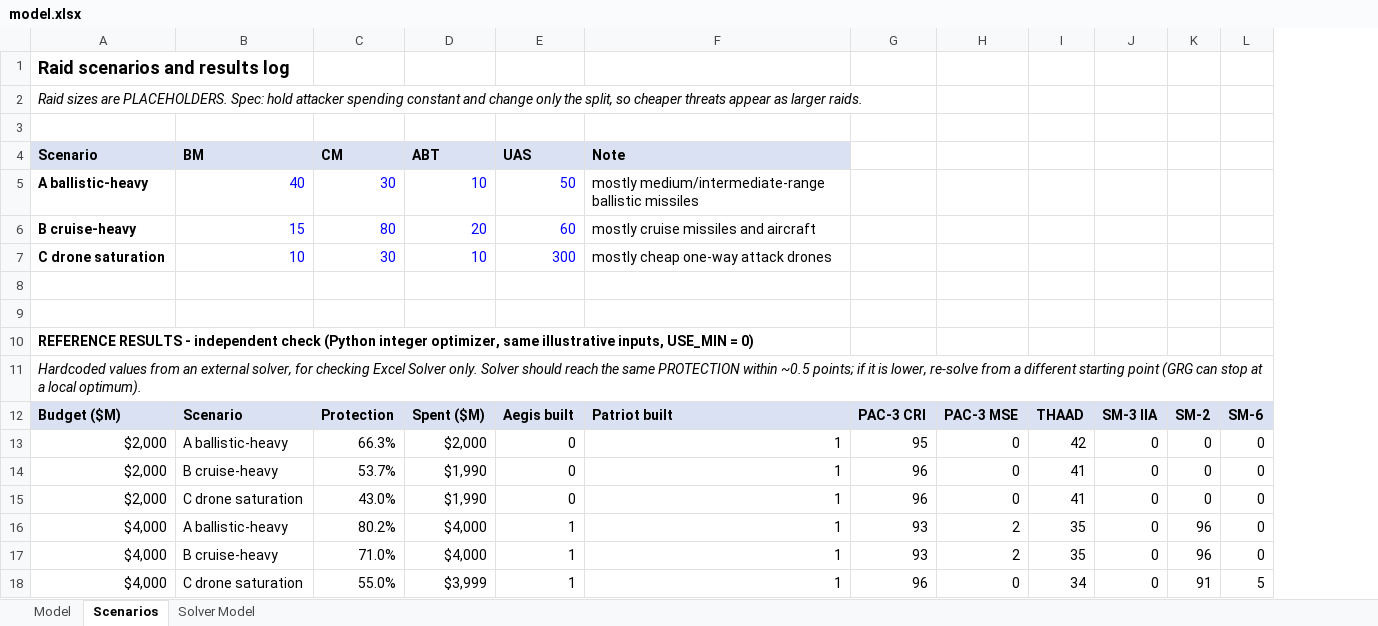
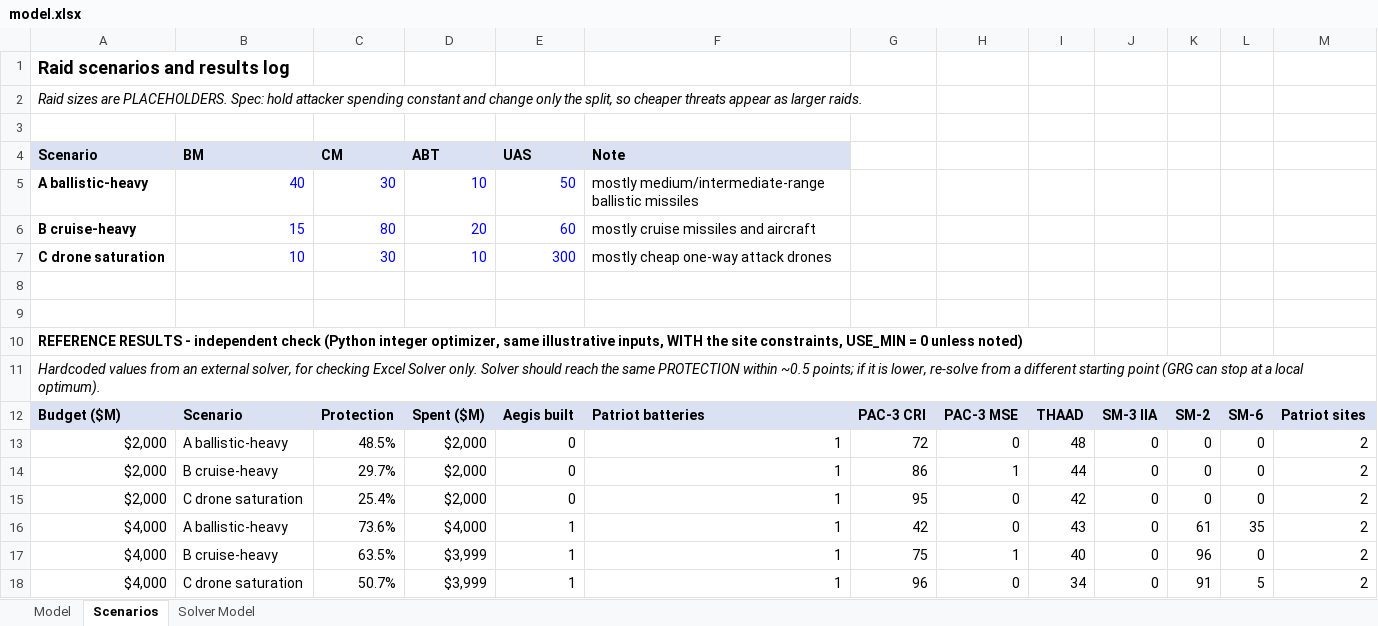
Before and after one commit to richiegaas/richie-gaas, an Excel workbook: capabilities/economic-research/model.xlsx, sheet Scenarios, drawn as a sheet; only a part is shown; values as stored, in another font and other column widths than the file's, no borders; the diff covers the shown part only; the diff names each change by its address in the sheet, - before the commit and + after, or states it on an @@ line.

```diff
--- a/capabilities/economic-research/model.xlsx (sheet Scenarios)
+++ b/capabilities/economic-research/model.xlsx (sheet Scenarios)
+column M, rows 12-18: Patriot sites | 2 | 2 | 2 | 2 | 2 | 2
-A10: …illustrative inputs, USE_MIN = 0)
+A10: …illustrative inputs, WITH the site constraints, USE_MIN = 0 unless noted)
-F12: Patriot built
+F12: Patriot batteries
-C13: 66.3%
+C13: 48.5%
-G13: 95
+G13: 72
-I13: 42
+I13: 48
-C14: 53.7%
+C14: 29.7%
-D14:D15: $1,990
+D14:D15: $2,000
-G14: 96
+G14: 86
-H14: 0
+H14: 1
-I14: 41
+I14: 44
-C15: 43.0%
+C15: 25.4%
-G15: 96
+G15: 95
-I15: 41
+I15: 42
-C16: 80.2%
+C16: 73.6%
-G16: 93
+G16: 42
-H16: 2
+H16: 0
-I16: 35
+I16: 43
-K16: 96
+K16: 61
-L16: 0
+L16: 35
-C17: 71.0%
+C17: 63.5%
-D17: $4,000
+D17: $3,999
-G17: 93
+G17: 75
-H17: 2
+H17: 1
-I17: 35
+I17: 40
-C18: 55.0%
+C18: 50.7%
```
Also changed, not shown: 25 edited cells elsewhere in this sheet, sheet Model, sheet Solver Model, formulas that keep their value, 3 other files.
